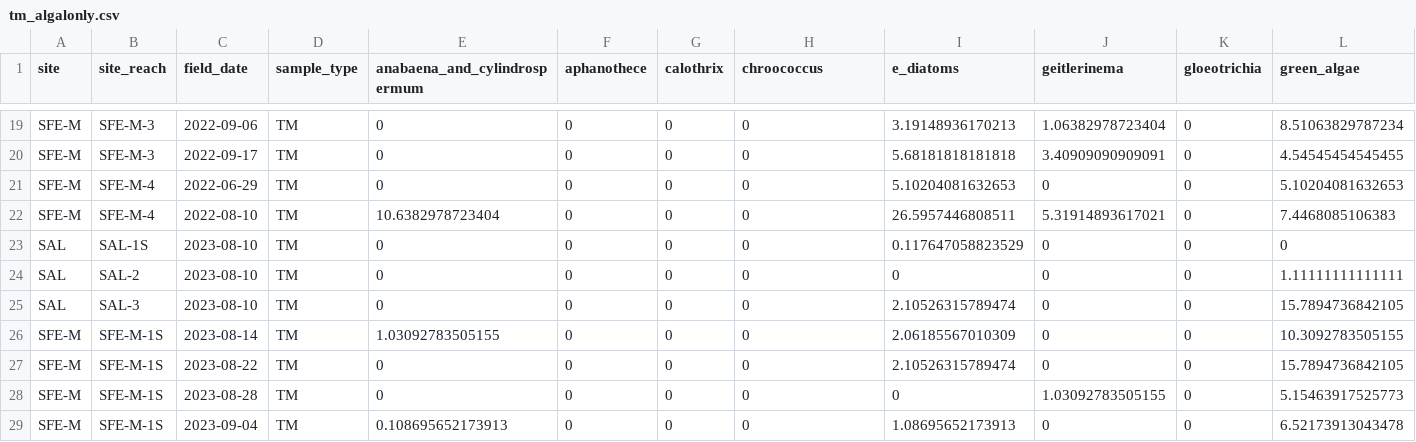
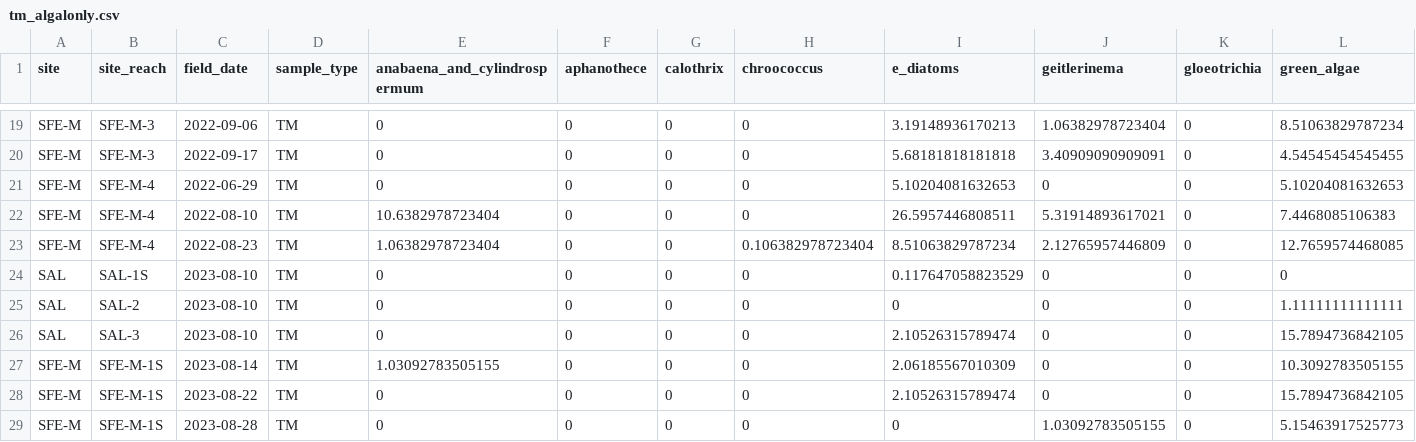
Before and after one commit to jzabrecky/ATX-community-norcal, a CSV file: data/morphological/tm_algalonly.csv, drawn as a sheet; only a part is shown, gaps mark what is left out; the shorter side is filled out with more unchanged rows; rows hold the shown columns only; the diff names each change by its address in the sheet, - before the commit and + after, or states it on an @@ line.

Commit message:
making table documenting 2022 samples: adding back in SFE-M-4 TM 8/23/22 microscopy despite not having a toxin sample, removing potential anabaena molecular at SAL-2 9/22/22

```diff
--- a/data/morphological/tm_algalonly.csv
+++ b/data/morphological/tm_algalonly.csv
+row 23: SFE-M | SFE-M-4 | 2022-08-23 | TM | 1.06382978723404 | 0 | 0 | 0.106382978723404 | 8.51063829787234 | 2.12765957446809 | 0 | 12.7659574468085
```
Also changed, not shown: data/molecular/metadata/16s_sample_metadata.csv, data/morphological/tm_algalonly_nomicro.csv, 6 other files.
